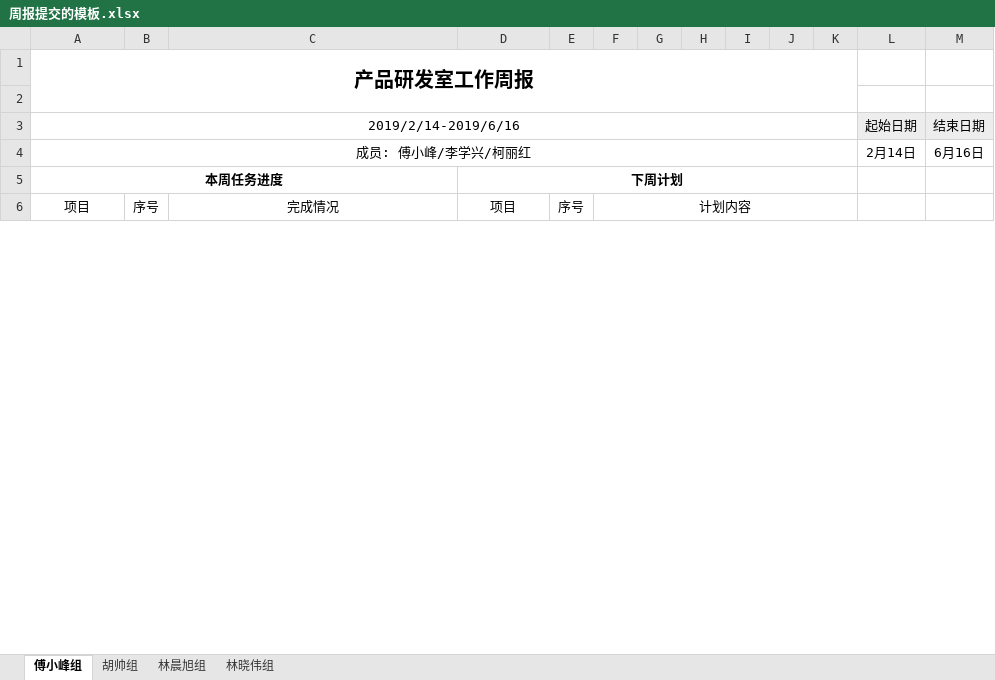
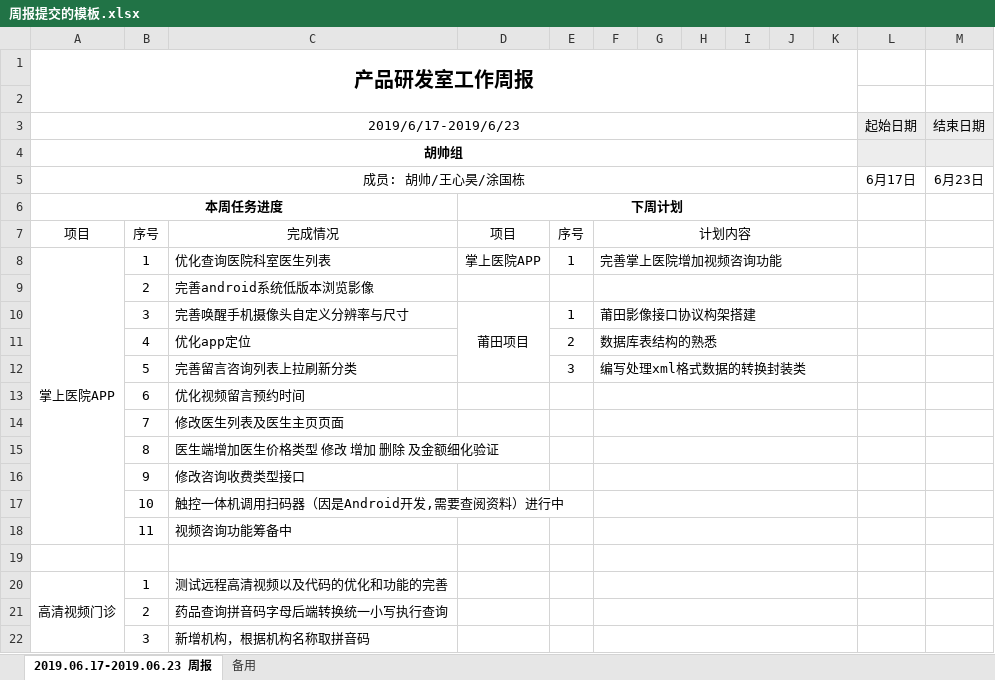
Before and after one commit to kbbnice/dailywork, an Excel workbook: 周报/周报提交的模板.xlsx, sheet 2019.06.17-2019.06.23 周报, drawn as a sheet; only a part is shown; values as stored, in another font and other column widths than the file's, no borders; removed rows and columns are numbered as before the commit, all else as after; the diff covers the shown part only; the diff names each change by its address in the sheet, - before the commit and + after, or states it on an @@ line.

```diff
--- a/周报/周报提交的模板.xlsx (sheet 2019.06.17-2019.06.23 周报)
+++ b/周报/周报提交的模板.xlsx (sheet 2019.06.17-2019.06.23 周报)
-sheet tab: 傅小峰组
+sheet tab: 2019.06.17-2019.06.23 周报
-sheet tab: 林晓伟组
+sheet tab: 备用
-sheet tab: 胡帅组
-sheet tab: 林晨旭组
-A3: 2019/2/14-2019/6/16
+A3: 2019/6/17-2019/6/23
-row 4: 成员: 傅小峰/李学兴/柯丽红 |  |  |  |  |  |  |  |  |  |  | 2月14日 | 6月16日
+row 4: 胡帅组
+row 5: 成员: 胡帅/王心昊/涂国栋 |  |  |  |  |  |  |  |  |  |  | 6月17日 | 6月23日
+row 8: 掌上医院APP | 1 | 优化查询医院科室医生列表 | 掌上医院APP | 1 | 完善掌上医院增加视频咨询功能
+row 9:  | 2 | 完善android系统低版本浏览影像
+row 10:  | 3 | 完善唤醒手机摄像头自定义分辨率与尺寸 | 莆田项目 | 1 | 莆田影像接口协议构架搭建
+row 11:  | 4 | 优化app定位 |  | 2 | 数据库表结构的熟悉
+row 12:  | 5 | 完善留言咨询列表上拉刷新分类 |  | 3 | 编写处理xml格式数据的转换封装类
+row 13:  | 6 | 优化视频留言预约时间
+row 14:  | 7 | 修改医生列表及医生主页页面
+row 15:  | 8 | 医生端增加医生价格类型 修改 增加 删除 及金额细化验证
+row 16:  | 9 | 修改咨询收费类型接口
+row 17:  | 10 | 触控一体机调用扫码器（因是Android开发,需要查阅资料）进行中
+row 18:  | 11 | 视频咨询功能筹备中
+row 19: (empty)
+row 20: 高清视频门诊 | 1 | 测试远程高清视频以及代码的优化和功能的完善
+row 21:  | 2 | 药品查询拼音码字母后端转换统一小写执行查询
+row 22:  | 3 | 新增机构，根据机构名称取拼音码
```
Also changed, not shown: 97 added rows, 6 edited cells and merged cells elsewhere in this sheet, sheet 备用, 11 other files.
